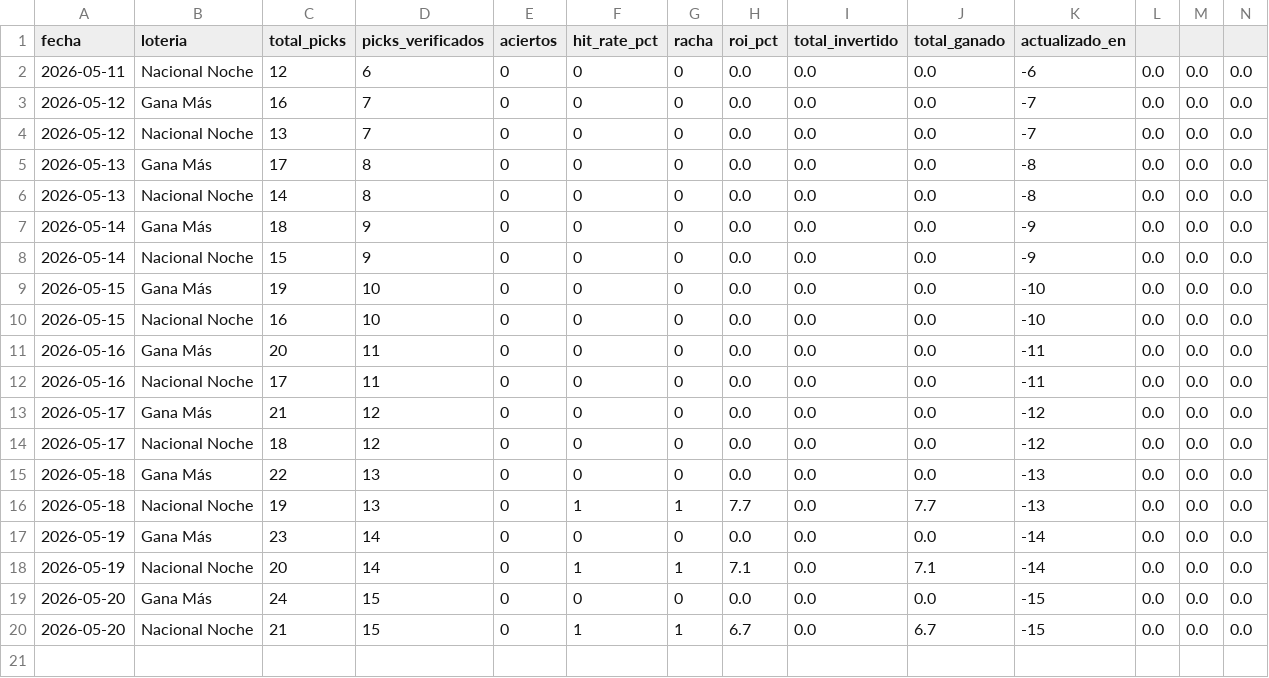
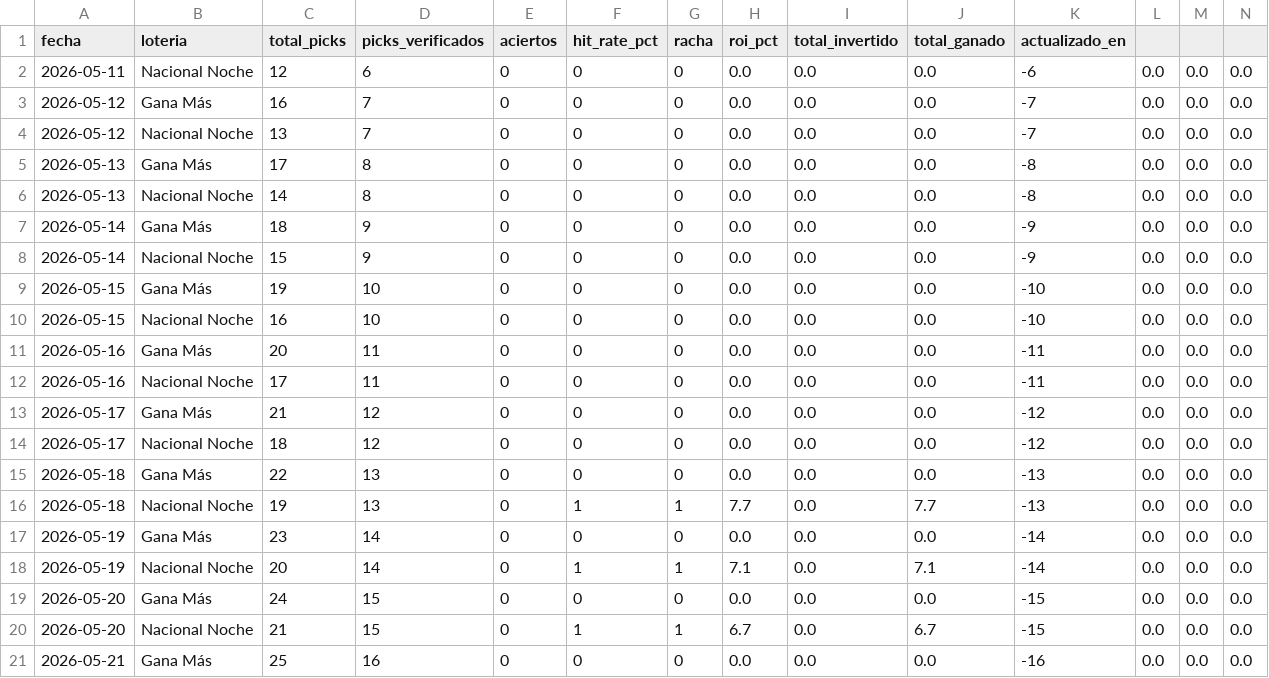
Before and after one commit to carbosota1/CLAUDE-L-NACIONAL, a CSV file: data/performance.csv, drawn as a sheet; only a part is shown; rows hold the shown columns only; the diff names each change by its address in the sheet, - before the commit and + after, or states it on an @@ line.

```diff
--- a/data/performance.csv
+++ b/data/performance.csv
+row 21: 2026-05-21 | Gana Más | 25 | 16 | 0 | 0 | 0 | 0.0 | 0.0 | 0.0 | -16 | 0.0 | 0.0 | 0.0
```
Also changed, not shown: data/picks_log.csv, 2 other files.
